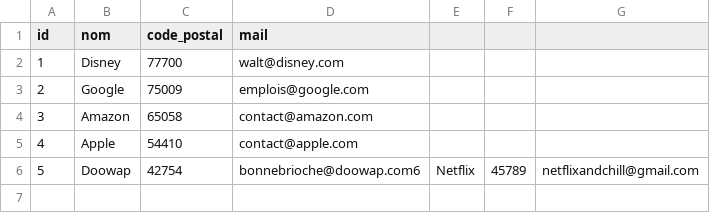
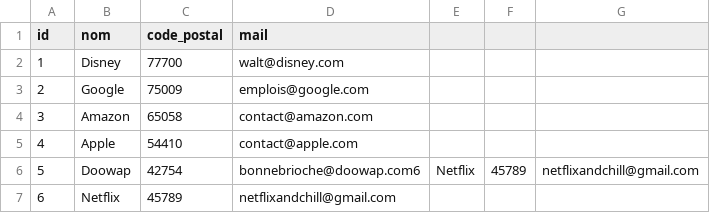
Before and after one commit to Mathieu-Dubois/Projet-LuminIn, a CSV file: entreprises.csv, drawn as a sheet; the diff names each change by its address in the sheet, - before the commit and + after, or states it on an @@ line.

```diff
--- a/entreprises.csv
+++ b/entreprises.csv
+row 7: 6 | Netflix | 45789 | netflixandchill@gmail.com
```
Also changed, not shown: 13 other files.
